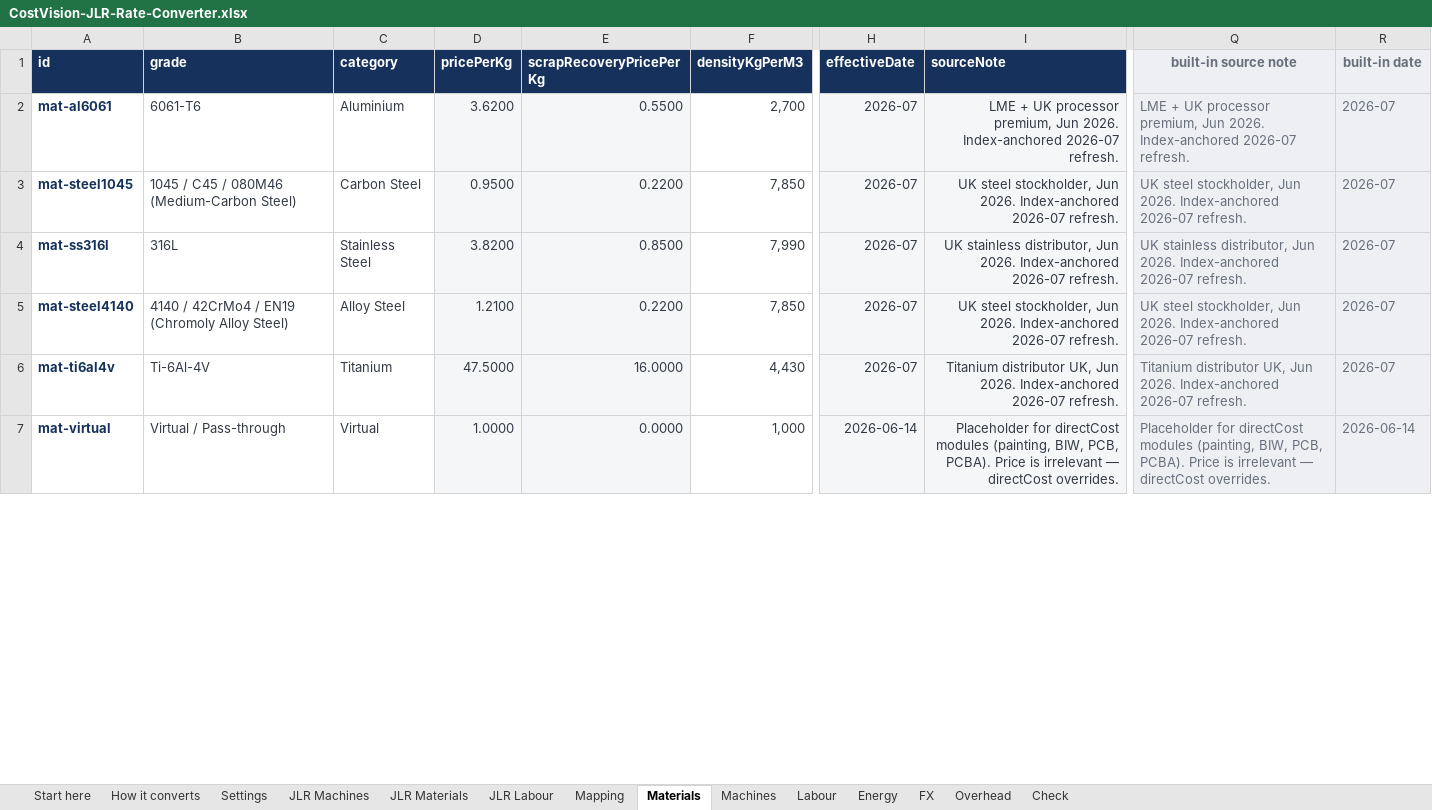
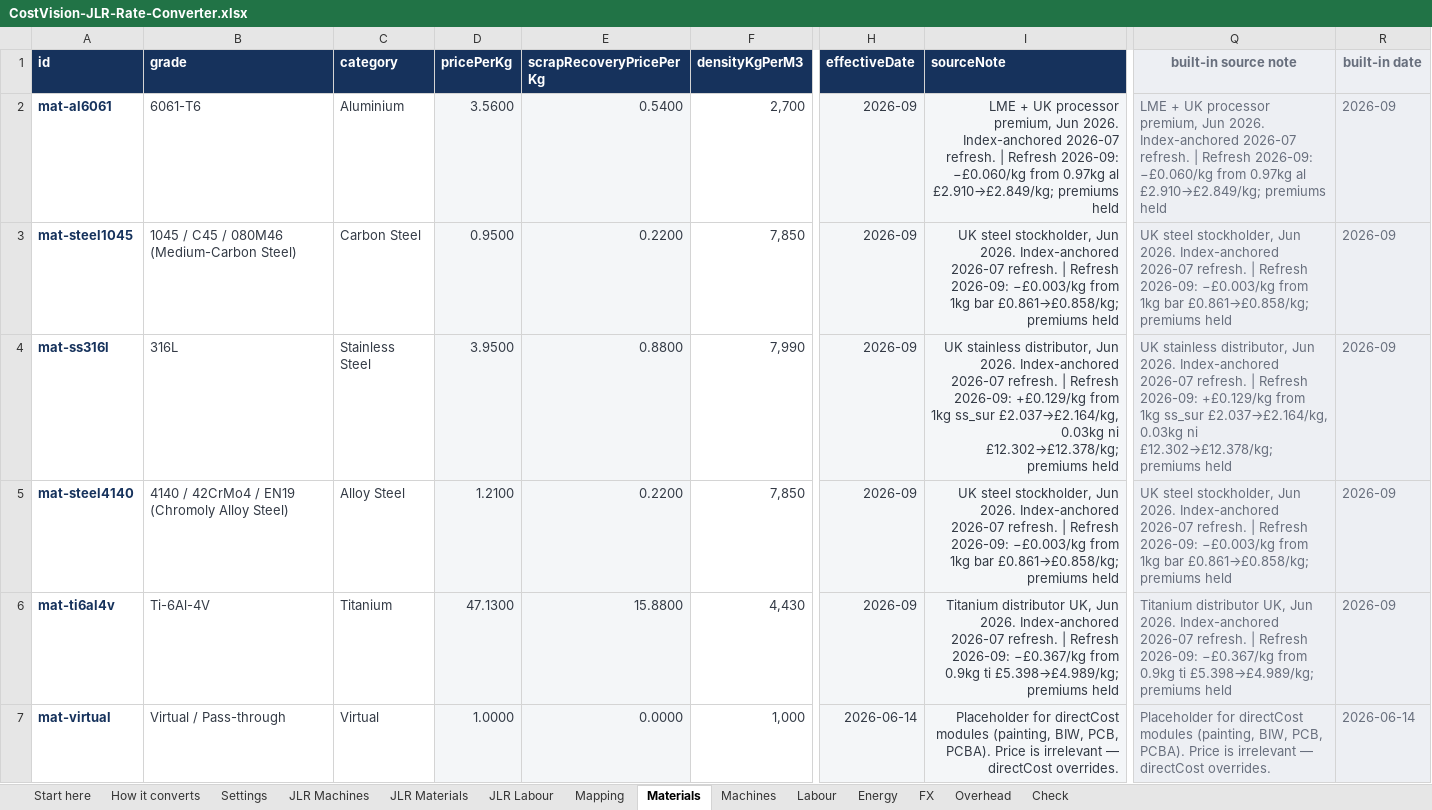
Before and after one commit to bhosaleavinash546/leamington-marathi, an Excel workbook: CostVision-JLR-Rate-Converter.xlsx, sheet Materials, drawn as a sheet; only a part is shown, gaps mark what is left out; values as stored, in another font and other column widths than the file's, no borders; the diff covers the shown part only; the diff names each change by its address in the sheet, - before the commit and + after, or states it on an @@ line.

```diff
--- a/CostVision-JLR-Rate-Converter.xlsx (sheet Materials)
+++ b/CostVision-JLR-Rate-Converter.xlsx (sheet Materials)
-D2 (pricePerKg): 3.6200
+D2 (pricePerKg): 3.5600
-E2 (scrapRecoveryPricePerKg): 0.5500
+E2 (scrapRecoveryPricePerKg): 0.5400
-H2:H6 (effectiveDate): 2026-07
+H2:H6 (effectiveDate): 2026-09
-I2 (sourceNote): …2026-07 refresh.
+I2 (sourceNote): …2026-07 refresh. | Refresh 2026-09: −£0.060/kg from 0.97kg al £2.910→£2.849/kg; premiums held
-Q2 (built-in source note): …2026-07 refresh.
+Q2 (built-in source note): …2026-07 refresh. | Refresh 2026-09: −£0.060/kg from 0.97kg al £2.910→£2.849/kg; premiums held
-R2:R6 (built-in date): 2026-07
+R2:R6 (built-in date): 2026-09
-I3 (sourceNote): …2026-07 refresh.
+I3 (sourceNote): …2026-07 refresh. | Refresh 2026-09: −£0.003/kg from 1kg bar £0.861→£0.858/kg; premiums held
-Q3 (built-in source note): …2026-07 refresh.
+Q3 (built-in source note): …2026-07 refresh. | Refresh 2026-09: −£0.003/kg from 1kg bar £0.861→£0.858/kg; premiums held
-D4 (pricePerKg): 3.8200
+D4 (pricePerKg): 3.9500
-E4 (scrapRecoveryPricePerKg): 0.8500
+E4 (scrapRecoveryPricePerKg): 0.8800
-I4 (sourceNote): …2026-07 refresh.
+I4 (sourceNote): …2026-07 refresh. | Refresh 2026-09: +£0.129/kg from 1kg ss_sur £2.037→£2.164/kg, 0.03kg ni £12.302→£12.378/kg; premiums held
-Q4 (built-in source note): …2026-07 refresh.
+Q4 (built-in source note): …2026-07 refresh. | Refresh 2026-09: +£0.129/kg from 1kg ss_sur £2.037→£2.164/kg, 0.03kg ni £12.302→£12.378/kg; premiums held
-I5 (sourceNote): …2026-07 refresh.
+I5 (sourceNote): …2026-07 refresh. | Refresh 2026-09: −£0.003/kg from 1kg bar £0.861→£0.858/kg; premiums held
-Q5 (built-in source note): …2026-07 refresh.
+Q5 (built-in source note): …2026-07 refresh. | Refresh 2026-09: −£0.003/kg from 1kg bar £0.861→£0.858/kg; premiums held
-D6 (pricePerKg): 47.5000
+D6 (pricePerKg): 47.1300
-E6 (scrapRecoveryPricePerKg): 16.0000
+E6 (scrapRecoveryPricePerKg): 15.8800
-I6 (sourceNote): …2026-07 refresh.
+I6 (sourceNote): …2026-07 refresh. | Refresh 2026-09: −£0.367/kg from 0.9kg ti £5.398→£4.989/kg; premiums held
-Q6 (built-in source note): …2026-07 refresh.
+Q6 (built-in source note): …2026-07 refresh. | Refresh 2026-09: −£0.367/kg from 0.9kg ti £5.398→£4.989/kg; premiums held
```
Also changed, not shown: 1571 edited cells elsewhere in this sheet, sheet Machines, sheet Labour, sheet Energy, sheet FX, sheet How it converts, sheet Start here, 41 other files.
